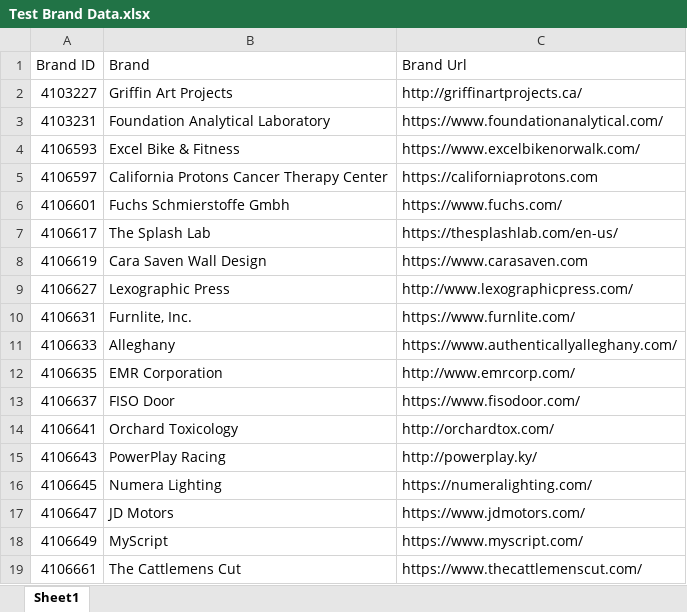
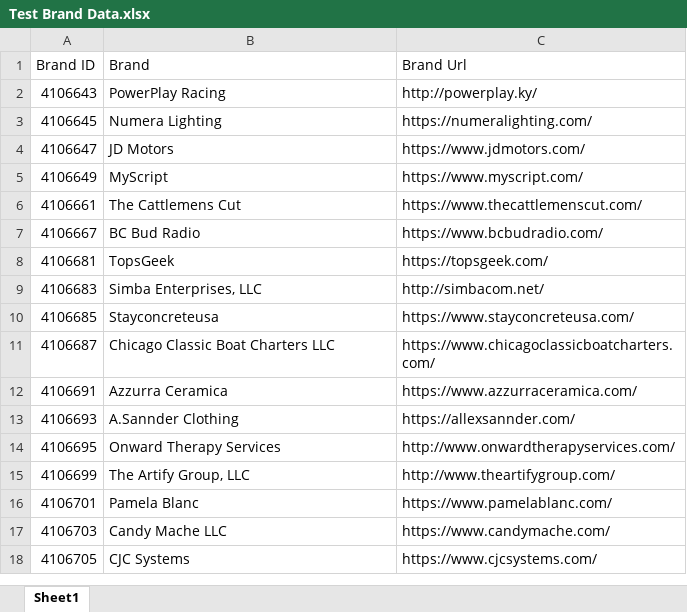
Before and after one commit to nykfeng/verify-URL-status-tool, an Excel workbook: Test Brand Data.xlsx, sheet Sheet1, drawn as a sheet; only a part is shown; the shorter side is filled out with more unchanged rows; values as stored, in another font and other column widths than the file's, no borders; the diff covers the shown part only; the diff names each change by its address in the sheet, - before the commit and + after, or states it on an @@ line.

```diff
--- a/Test Brand Data.xlsx (sheet Sheet1)
+++ b/Test Brand Data.xlsx (sheet Sheet1)
-row 2: 4103227 | Griffin Art Projects | http://griffinartprojects.ca/
-row 3: 4103231 | Foundation Analytical Laboratory | https://www.foundationanalytical.com/
-row 4: 4106593 | Excel Bike & Fitness | https://www.excelbikenorwalk.com/
-row 5: 4106597 | California Protons Cancer Therapy Center | https://californiaprotons.com
-row 6: 4106601 | Fuchs Schmierstoffe Gmbh | https://www.fuchs.com/
-row 7: 4106617 | The Splash Lab | https://thesplashlab.com/en-us/
-row 8: 4106619 | Cara Saven Wall Design | https://www.carasaven.com
-row 9: 4106627 | Lexographic Press | http://www.lexographicpress.com/
-row 10: 4106631 | Furnlite, Inc. | https://www.furnlite.com/
-row 11: 4106633 | Alleghany | https://www.authenticallyalleghany.com/
-row 12: 4106635 | EMR Corporation | http://www.emrcorp.com/
-row 13: 4106637 | FISO Door | https://www.fisodoor.com/
-row 14: 4106641 | Orchard Toxicology | http://orchardtox.com/
```
Also changed, not shown: 508 removed rows elsewhere in this sheet, 6 other files.
